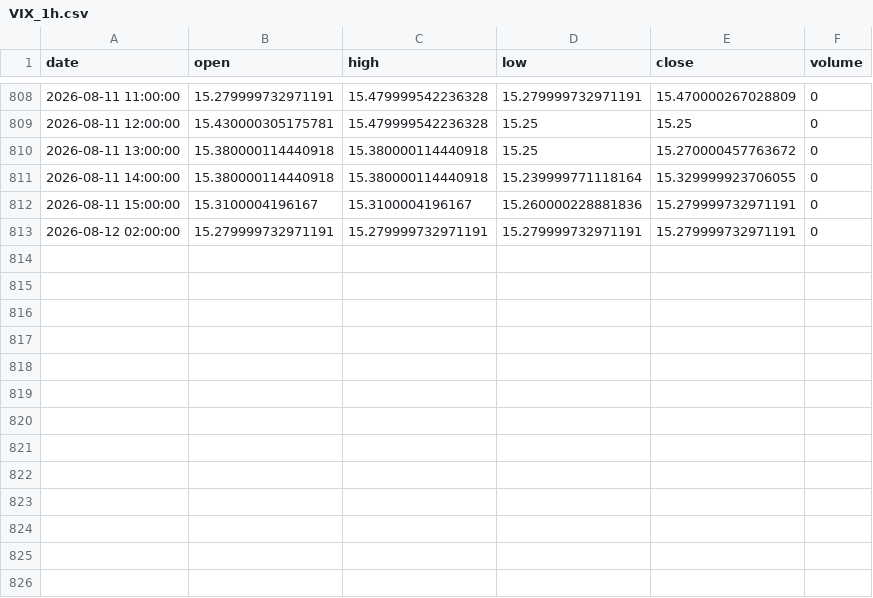
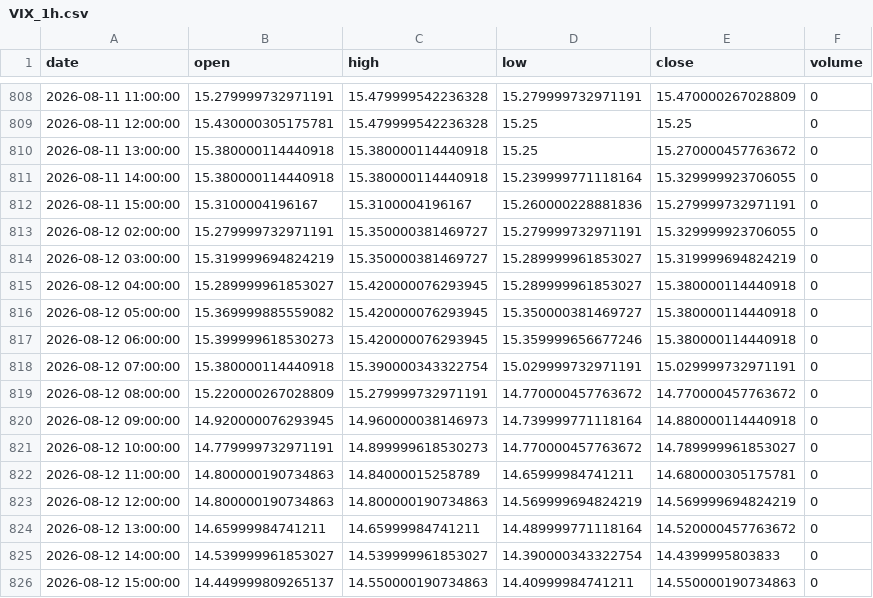
Before and after one commit to grahamgourlay-prog/Fortress2026, a CSV file: chart-pipeline/portfolio_data/portfolio_data/VIX_1h.csv, drawn as a sheet; only a part is shown, gaps mark what is left out.

Commit message:
chore: scheduled chart refresh 2026-08-13 UTC

```diff
--- a/chart-pipeline/portfolio_data/portfolio_data/VIX_1h.csv
+++ b/chart-pipeline/portfolio_data/portfolio_data/VIX_1h.csv
@@ -812,2 +812,15 @@ date,open,high,low,close,volume
 2026-08-11 15:00:00,15.3100004196167,15.3100004196167,15.260000228881836,15.279999732971191,0
-2026-08-12 02:00:00,15.279999732971191,15.279999732971191,15.279999732971191,15.279999732971191,0
+2026-08-12 02:00:00,15.279999732971191,15.350000381469727,15.279999732971191,15.329999923706055,0
+2026-08-12 03:00:00,15.319999694824219,15.350000381469727,15.289999961853027,15.319999694824219,0
+2026-08-12 04:00:00,15.289999961853027,15.420000076293945,15.289999961853027,15.380000114440918,0
+2026-08-12 05:00:00,15.369999885559082,15.420000076293945,15.350000381469727,15.380000114440918,0
+2026-08-12 06:00:00,15.399999618530273,15.420000076293945,15.359999656677246,15.380000114440918,0
+2026-08-12 07:00:00,15.380000114440918,15.390000343322754,15.029999732971191,15.029999732971191,0
+2026-08-12 08:00:00,15.220000267028809,15.279999732971191,14.770000457763672,14.770000457763672,0
+2026-08-12 09:00:00,14.920000076293945,14.960000038146973,14.739999771118164,14.880000114440918,0
+2026-08-12 10:00:00,14.779999732971191,14.899999618530273,14.770000457763672,14.789999961853027,0
+2026-08-12 11:00:00,14.800000190734863,14.84000015258789,14.65999984741211,14.680000305175781,0
+2026-08-12 12:00:00,14.800000190734863,14.800000190734863,14.569999694824219,14.569999694824219,0
+2026-08-12 13:00:00,14.65999984741211,14.65999984741211,14.489999771118164,14.520000457763672,0
+2026-08-12 14:00:00,14.539999961853027,14.539999961853027,14.390000343322754,14.4399995803833,0
+2026-08-12 15:00:00,14.449999809265137,14.550000190734863,14.40999984741211,14.550000190734863,0
```
Also changed, not shown: chart-pipeline/portfolio_data/portfolio_data/COPG_1h.csv, chart-pipeline/portfolio_data/portfolio_data/DFNG_1h.csv, 34 other files.
